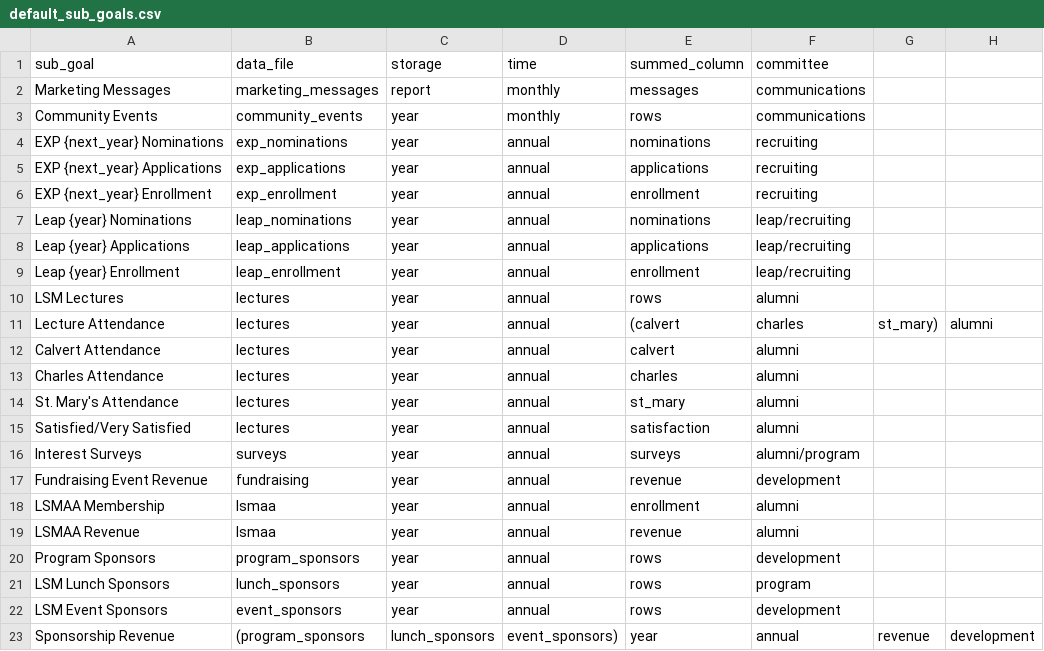
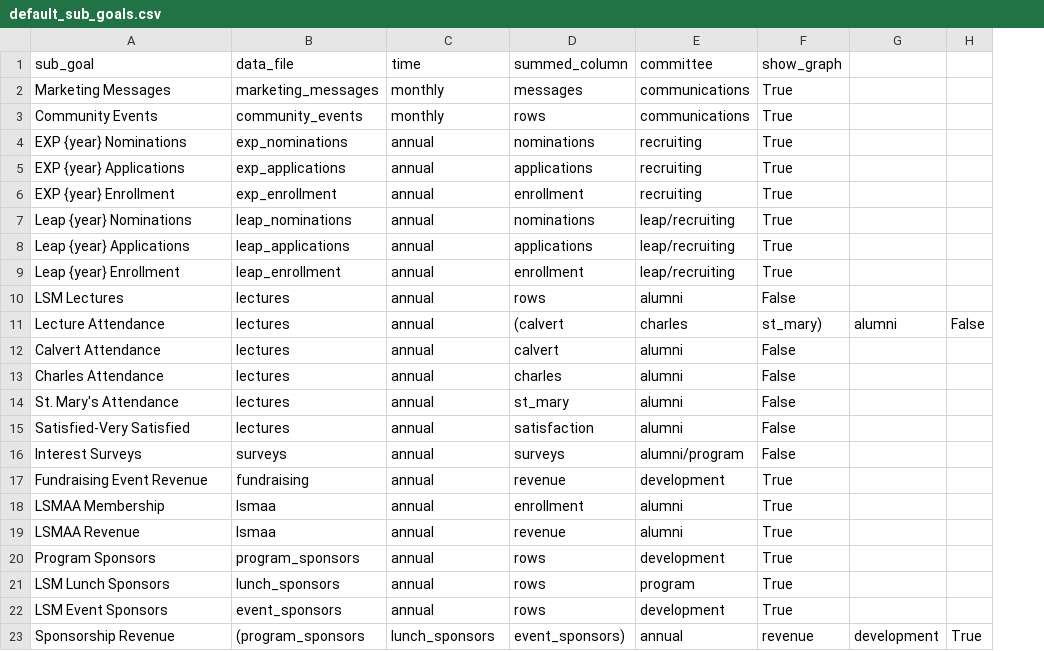
Before and after one commit to roman-h-p-spiwak/KPI-Dashboard, a CSV file: modules/defaults/default_sub_goals.csv, drawn as a sheet; removed rows and columns are numbered as before the commit, all else as after; the diff names each change by its address in the sheet, - before the commit and + after, or states it on an @@ line.

```diff
--- a/modules/defaults/default_sub_goals.csv
+++ b/modules/defaults/default_sub_goals.csv
-column C (storage), rows 2-23: report | year | year | year | year | year | year | year | year | year | year | year | year | year | year | year | year | year | year | year | year | lunch_sponsors
-column G, rows 11-23: st_mary) |  |  |  |  |  |  |  |  |  |  |  | revenue
+column F (show_graph), rows 2-23: True | True | True | True | True | True | True | True | False | st_mary) | False | False | False | False | False | True | True | True | True | True | True | revenue
+column H, rows 11-23: False |  |  |  |  |  |  |  |  |  |  |  | True
-A4 (sub_goal): EXP {next_year} Nominations
+A4 (sub_goal): EXP {year} Nominations
-A5 (sub_goal): EXP {next_year} Applications
+A5 (sub_goal): EXP {year} Applications
-A6 (sub_goal): EXP {next_year} Enrollment
+A6 (sub_goal): EXP {year} Enrollment
-A15 (sub_goal): Satisfied/Very Satisfied
+A15 (sub_goal): Satisfied-Very Satisfied
-C23 (time): event_sponsors)
+C23 (time): lunch_sponsors
-D23 (summed_column): year
+D23 (summed_column): event_sponsors)
```
Also changed, not shown: modules/defaults/default_data.csv, modules/defaults/default_goals.csv, 5 other files.
